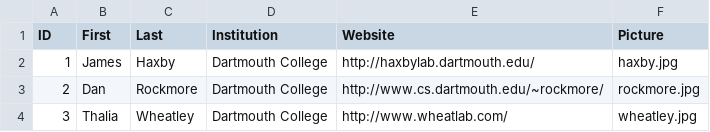
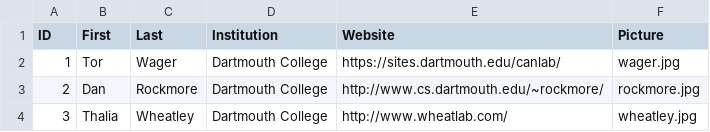
Before and after one commit to Summer-MIND/Summer-MIND.github.io, a CSV file: _data/advisory2018.csv, drawn as a sheet.

```diff
--- a/_data/advisory2018.csv
+++ b/_data/advisory2018.csv
@@ -1,3 +1,3 @@
 ID,First,Last,Institution,Website,Picture
-1,James,Haxby,Dartmouth College,http://haxbylab.dartmouth.edu/,haxby.jpg
+1,Tor,Wager,Dartmouth College,https://sites.dartmouth.edu/canlab/,wager.jpg
 2,Dan,Rockmore,Dartmouth College,http://www.cs.dartmouth.edu/~rockmore/,rockmore.jpg
```
Also changed, not shown: _data/faculty.csv, _data/funding.csv, 16 other files.
